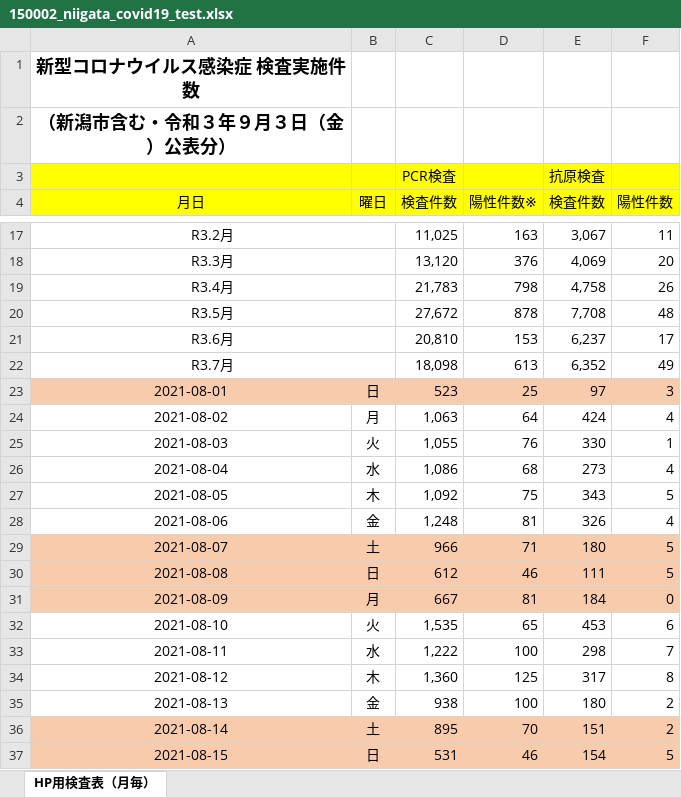
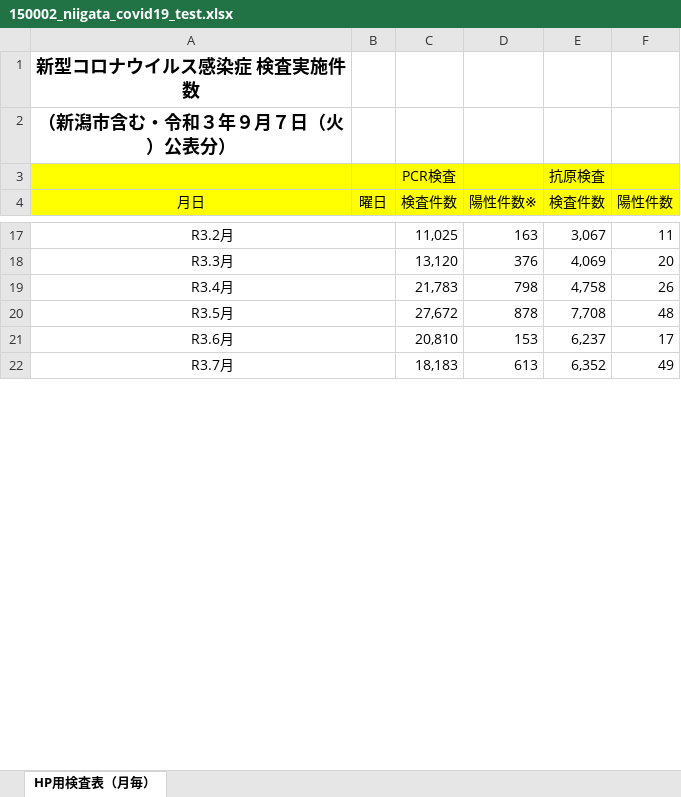
Before and after one commit to CodeForNiigata/covid19-data-niigata, an Excel workbook: dist/xlsx/150002_niigata_covid19_test.xlsx, sheet HP用検査表（月毎）, drawn as a sheet; only a part is shown, gaps mark what is left out; values as stored, in another font and other column widths than the file's, no borders; removed rows and columns are numbered as before the commit, all else as after; the diff covers the shown part only; the diff names each change by its address in the sheet, - before the commit and + after, or states it on an @@ line.

```diff
--- a/dist/xlsx/150002_niigata_covid19_test.xlsx (sheet HP用検査表（月毎）)
+++ b/dist/xlsx/150002_niigata_covid19_test.xlsx (sheet HP用検査表（月毎）)
-A2 (月日): （新潟市含む・令和３年９月３日（金）公表分）
+A2 (月日): （新潟市含む・令和３年９月７日（火）公表分）
-C22 (検査件数): 18,098
+C22 (検査件数): 18,183
-row 23: 2021-08-01 | 日 | 523 | 25 | 97 | 3
-row 24: 2021-08-02 | 月 | 1,063 | 64 | 424 | 4
-row 25: 2021-08-03 | 火 | 1,055 | 76 | 330 | 1
-row 26: 2021-08-04 | 水 | 1,086 | 68 | 273 | 4
-row 27: 2021-08-05 | 木 | 1,092 | 75 | 343 | 5
-row 28: 2021-08-06 | 金 | 1,248 | 81 | 326 | 4
-row 29: 2021-08-07 | 土 | 966 | 71 | 180 | 5
-row 30: 2021-08-08 | 日 | 612 | 46 | 111 | 5
-row 31: 2021-08-09 | 月 | 667 | 81 | 184 | 0
-row 32: 2021-08-10 | 火 | 1,535 | 65 | 453 | 6
-row 33: 2021-08-11 | 水 | 1,222 | 100 | 298 | 7
-row 34: 2021-08-12 | 木 | 1,360 | 125 | 317 | 8
-row 35: 2021-08-13 | 金 | 938 | 100 | 180 | 2
-row 36: 2021-08-14 | 土 | 895 | 70 | 151 | 2
-row 37: 2021-08-15 | 日 | 531 | 46 | 154 | 5
```
Also changed, not shown: 5 added rows, 16 removed rows and 13 edited cells elsewhere in this sheet, 11 other files.
